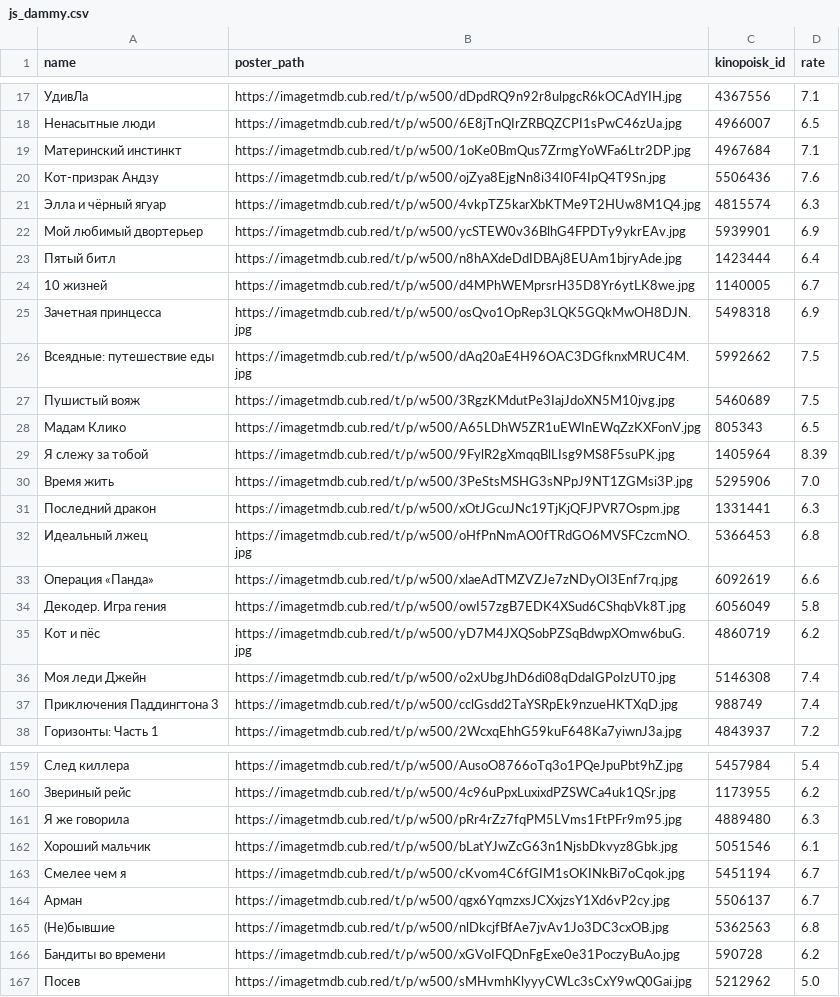
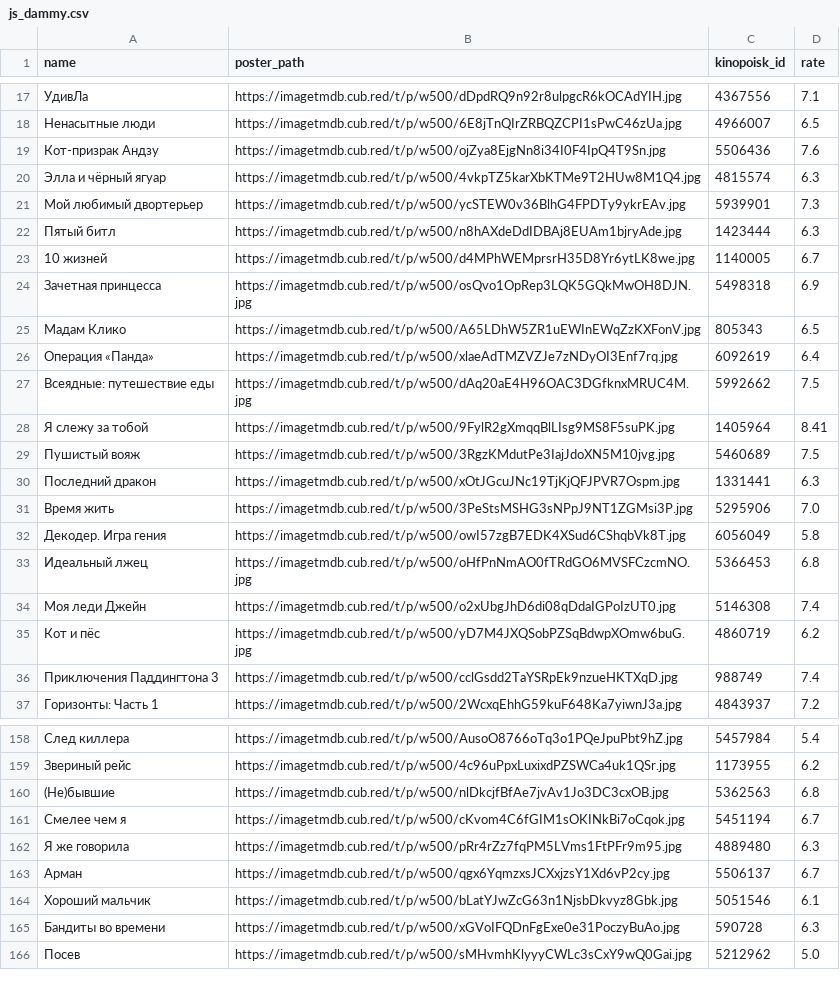
Before and after one commit to obeyadw/obeyadw.github.io, a CSV file: js_dammy.csv, drawn as a sheet; only a part is shown, gaps mark what is left out; the diff covers the shown part only.

Commit message:
committing files

```diff
--- a/js_dammy.csv
+++ b/js_dammy.csv
@@ -18,20 +18,19 @@ name,poster_path,kinopoisk_id,rate
 Ненасытные люди,https://imagetmdb.cub.red/t/p/w500/6E8jTnQIrZRBQZCPI1sPwC46zUa.jpg,4966007,6.5
-Материнский инстинкт,https://imagetmdb.cub.red/t/p/w500/1oKe0BmQus7ZrmgYoWFa6Ltr2DP.jpg,4967684,7.1
 Кот-призрак Андзу,https://imagetmdb.cub.red/t/p/w500/ojZya8EjgNn8i34I0F4IpQ4T9Sn.jpg,5506436,7.6
 Элла и чёрный ягуар,https://imagetmdb.cub.red/t/p/w500/4vkpTZ5karXbKTMe9T2HUw8M1Q4.jpg,4815574,6.3
-Мой любимый двортерьер,https://imagetmdb.cub.red/t/p/w500/ycSTEW0v36BlhG4FPDTy9ykrEAv.jpg,5939901,6.9
-Пятый битл,https://imagetmdb.cub.red/t/p/w500/n8hAXdeDdIDBAj8EUAm1bjryAde.jpg,1423444,6.4
+Мой любимый двортерьер,https://imagetmdb.cub.red/t/p/w500/ycSTEW0v36BlhG4FPDTy9ykrEAv.jpg,5939901,7.3
+Пятый битл,https://imagetmdb.cub.red/t/p/w500/n8hAXdeDdIDBAj8EUAm1bjryAde.jpg,1423444,6.3
 10 жизней,https://imagetmdb.cub.red/t/p/w500/d4MPhWEMprsrH35D8Yr6ytLK8we.jpg,1140005,6.7
 Зачетная принцесса,https://imagetmdb.cub.red/t/p/w500/osQvo1OpRep3LQK5GQkMwOH8DJN.jpg,5498318,6.9
+Мадам Клико,https://imagetmdb.cub.red/t/p/w500/A65LDhW5ZR1uEWInEWqZzKXFonV.jpg,805343,6.5
+Операция «Панда»,https://imagetmdb.cub.red/t/p/w500/xlaeAdTMZVZJe7zNDyOI3Enf7rq.jpg,6092619,6.4
 Всеядные: путешествие еды,https://imagetmdb.cub.red/t/p/w500/dAq20aE4H96OAC3DGfknxMRUC4M.jpg,5992662,7.5
+Я слежу за тобой,https://imagetmdb.cub.red/t/p/w500/9FylR2gXmqqBlLIsg9MS8F5suPK.jpg,1405964,8.41
 Пушистый вояж,https://imagetmdb.cub.red/t/p/w500/3RgzKMdutPe3IajJdoXN5M10jvg.jpg,5460689,7.5
-Мадам Клико,https://imagetmdb.cub.red/t/p/w500/A65LDhW5ZR1uEWInEWqZzKXFonV.jpg,805343,6.5
-Я слежу за тобой,https://imagetmdb.cub.red/t/p/w500/9FylR2gXmqqBlLIsg9MS8F5suPK.jpg,1405964,8.39
+Последний дракон,https://imagetmdb.cub.red/t/p/w500/xOtJGcuJNc19TjKjQFJPVR7Ospm.jpg,1331441,6.3
 Время жить,https://imagetmdb.cub.red/t/p/w500/3PeStsMSHG3sNPpJ9NT1ZGMsi3P.jpg,5295906,7.0
-Последний дракон,https://imagetmdb.cub.red/t/p/w500/xOtJGcuJNc19TjKjQFJPVR7Ospm.jpg,1331441,6.3
+Декодер. Игра гения,https://imagetmdb.cub.red/t/p/w500/owI57zgB7EDK4XSud6CShqbVk8T.jpg,6056049,5.8
 Идеальный лжец,https://imagetmdb.cub.red/t/p/w500/oHfPnNmAO0fTRdGO6MVSFCzcmNO.jpg,5366453,6.8
-Операция «Панда»,https://imagetmdb.cub.red/t/p/w500/xlaeAdTMZVZJe7zNDyOI3Enf7rq.jpg,6092619,6.6
-Декодер. Игра гения,https://imagetmdb.cub.red/t/p/w500/owI57zgB7EDK4XSud6CShqbVk8T.jpg,6056049,5.8
+Моя леди Джейн,https://imagetmdb.cub.red/t/p/w500/o2xUbgJhD6di08qDdaIGPoIzUT0.jpg,5146308,7.4
 Кот и пёс,https://imagetmdb.cub.red/t/p/w500/yD7M4JXQSobPZSqBdwpXOmw6buG.jpg,4860719,6.2
-Моя леди Джейн,https://imagetmdb.cub.red/t/p/w500/o2xUbgJhD6di08qDdaIGPoIzUT0.jpg,5146308,7.4
 Приключения Паддингтона 3,https://imagetmdb.cub.red/t/p/w500/cclGsdd2TaYSRpEk9nzueHKTXqD.jpg,988749,7.4
@@ -160,8 +159,8 @@ name,poster_path,kinopoisk_id,rate
 Звериный рейс,https://imagetmdb.cub.red/t/p/w500/4c96uPpxLuxixdPZSWCa4uk1QSr.jpg,1173955,6.2
+(Не)бывшие,https://imagetmdb.cub.red/t/p/w500/nlDkcjfBfAe7jvAv1Jo3DC3cxOB.jpg,5362563,6.8
+Смелее чем я,https://imagetmdb.cub.red/t/p/w500/cKvom4C6fGIM1sOKINkBi7oCqok.jpg,5451194,6.7
 Я же говорила,https://imagetmdb.cub.red/t/p/w500/pRr4rZz7fqPM5LVms1FtPFr9m95.jpg,4889480,6.3
+Арман,https://imagetmdb.cub.red/t/p/w500/qgx6YqmzxsJCXxjzsY1Xd6vP2cy.jpg,5506137,6.7
 Хороший мальчик,https://imagetmdb.cub.red/t/p/w500/bLatYJwZcG63n1NjsbDkvyz8Gbk.jpg,5051546,6.1
-Смелее чем я,https://imagetmdb.cub.red/t/p/w500/cKvom4C6fGIM1sOKINkBi7oCqok.jpg,5451194,6.7
-Арман,https://imagetmdb.cub.red/t/p/w500/qgx6YqmzxsJCXxjzsY1Xd6vP2cy.jpg,5506137,6.7
-(Не)бывшие,https://imagetmdb.cub.red/t/p/w500/nlDkcjfBfAe7jvAv1Jo3DC3cxOB.jpg,5362563,6.8
-Бандиты во времени,https://imagetmdb.cub.red/t/p/w500/xGVoIFQDnFgExe0e31PoczyBuAo.jpg,590728,6.2
+Бандиты во времени,https://imagetmdb.cub.red/t/p/w500/xGVoIFQDnFgExe0e31PoczyBuAo.jpg,590728,6.3
 Посев,https://imagetmdb.cub.red/t/p/w500/sMHvmhKlyyyCWLc3sCxY9wQ0Gai.jpg,5212962,5.0
```
Also changed, not shown: 9 added rows, 8 removed rows, 38 moved rows and 19 edited cells elsewhere in this file.
